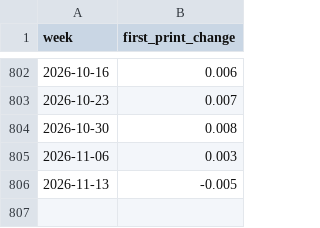
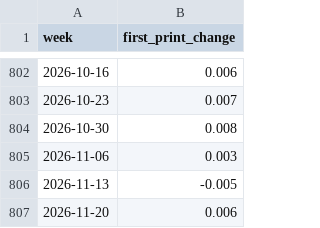
Before and after one commit to bluebloom18/macro-compass, a CSV file: nfci/first_prints.csv, drawn as a sheet; only a part is shown, gaps mark what is left out.

```diff
--- a/nfci/first_prints.csv
+++ b/nfci/first_prints.csv
@@ -806 +806,2 @@ week,first_print_change
 2026-11-13,-0.005
+2026-11-20,0.006
```
